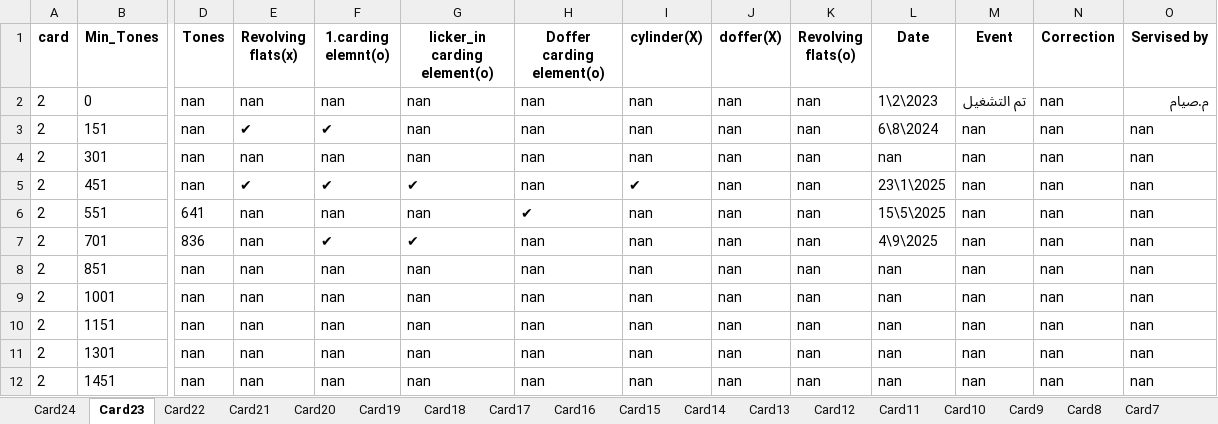
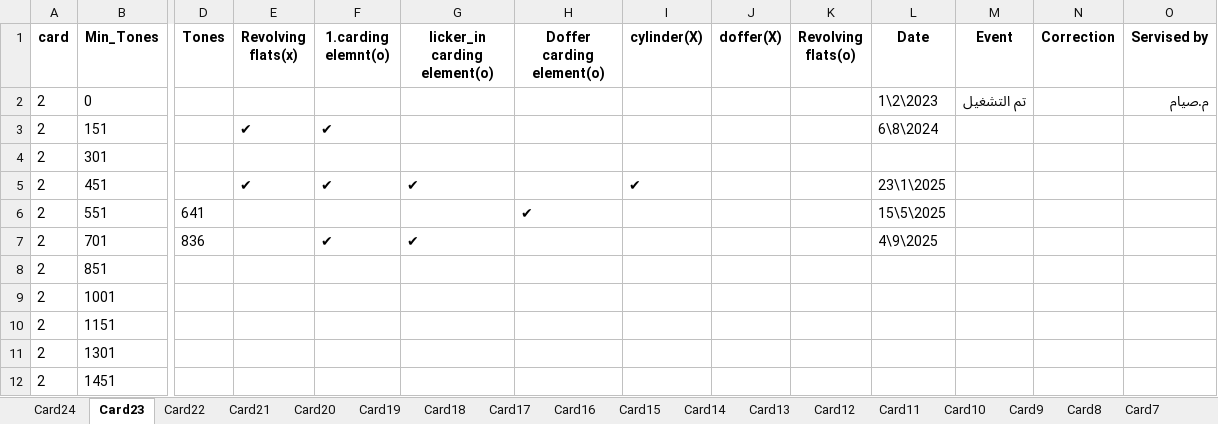
Before and after one commit to mahmedabdallh123/input-data, an Excel workbook: Machine_Service_Lookup.xlsx, sheet Card23, drawn as a sheet; only a part is shown, gaps mark what is left out; values as stored, in another font and other column widths than the file's, no borders; the diff names each change by its address in the sheet, - before the commit and + after, or states it on an @@ line.

```diff
--- a/Machine_Service_Lookup.xlsx (sheet Card23)
+++ b/Machine_Service_Lookup.xlsx (sheet Card23)
-D2:D5 (Tones): nan
+D2:D5 (Tones): (empty)
-E2 (Revolving flats(x)): nan
+E2 (Revolving flats(x)): (empty)
-F2 (1.carding elemnt(o)): nan
+F2 (1.carding elemnt(o)): (empty)
-G2:G4 (licker_in carding element(o)): nan
+G2:G4 (licker_in carding element(o)): (empty)
-H2:H5 (Doffer carding element(o)): nan
+H2:H5 (Doffer carding element(o)): (empty)
-I2:I4 (cylinder(X)): nan
+I2:I4 (cylinder(X)): (empty)
-J2:J12 (doffer(X)): nan
+J2:J12 (doffer(X)): (empty)
-K2:K12 (Revolving flats(o)): nan
+K2:K12 (Revolving flats(o)): (empty)
-N2:N12 (Correction): nan
+N2:N12 (Correction): (empty)
-M3:M12 (Event): nan
+M3:M12 (Event): (empty)
-O3:O12 (Servised by): nan
+O3:O12 (Servised by): (empty)
-E4 (Revolving flats(x)): nan
+E4 (Revolving flats(x)): (empty)
-F4 (1.carding elemnt(o)): nan
+F4 (1.carding elemnt(o)): (empty)
-L4 (Date): nan
+L4 (Date): (empty)
-E6:E12 (Revolving flats(x)): nan
+E6:E12 (Revolving flats(x)): (empty)
-F6 (1.carding elemnt(o)): nan
+F6 (1.carding elemnt(o)): (empty)
-G6 (licker_in carding element(o)): nan
+G6 (licker_in carding element(o)): (empty)
-I6:I12 (cylinder(X)): nan
+I6:I12 (cylinder(X)): (empty)
-H7:H12 (Doffer carding element(o)): nan
+H7:H12 (Doffer carding element(o)): (empty)
-D8:D12 (Tones): nan
+D8:D12 (Tones): (empty)
-F8:F12 (1.carding elemnt(o)): nan
+F8:F12 (1.carding elemnt(o)): (empty)
-G8:G12 (licker_in carding element(o)): nan
+G8:G12 (licker_in carding element(o)): (empty)
-L8:L12 (Date): nan
+L8:L12 (Date): (empty)
```
Also changed, not shown: sheet Card22.
